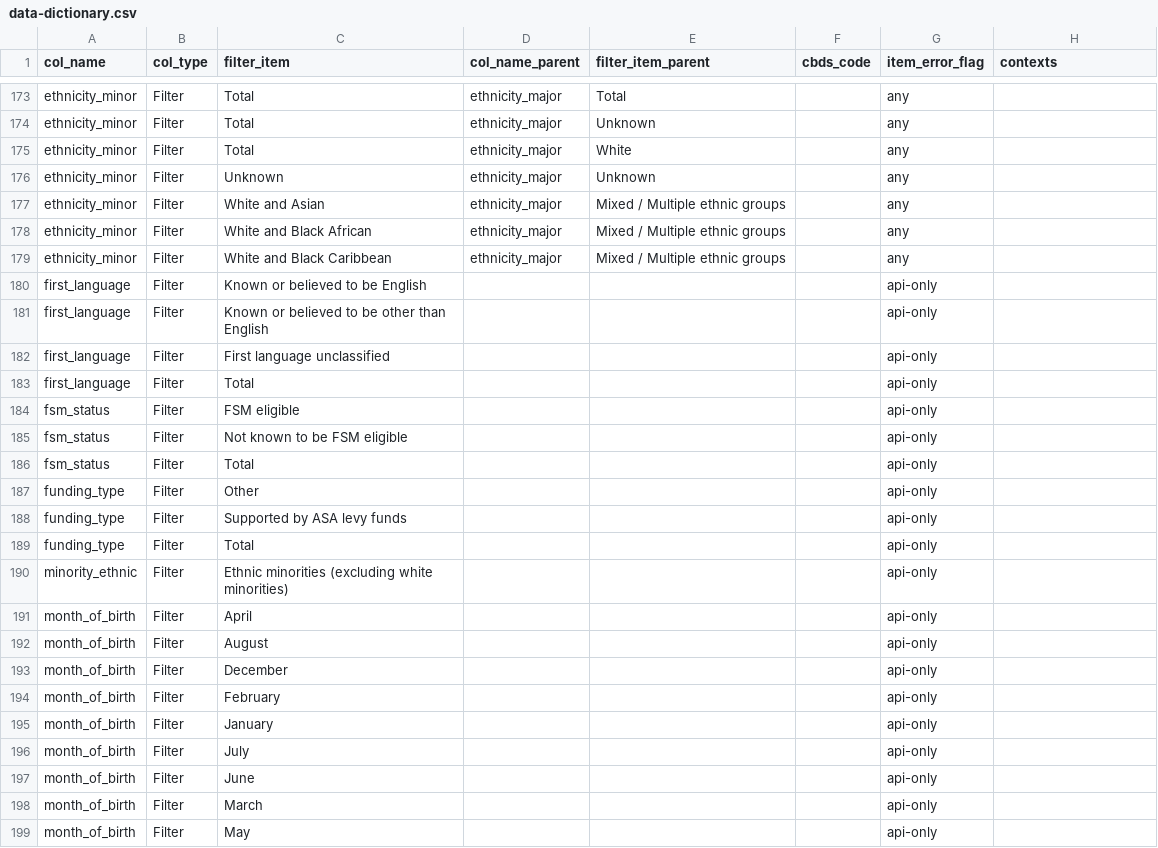
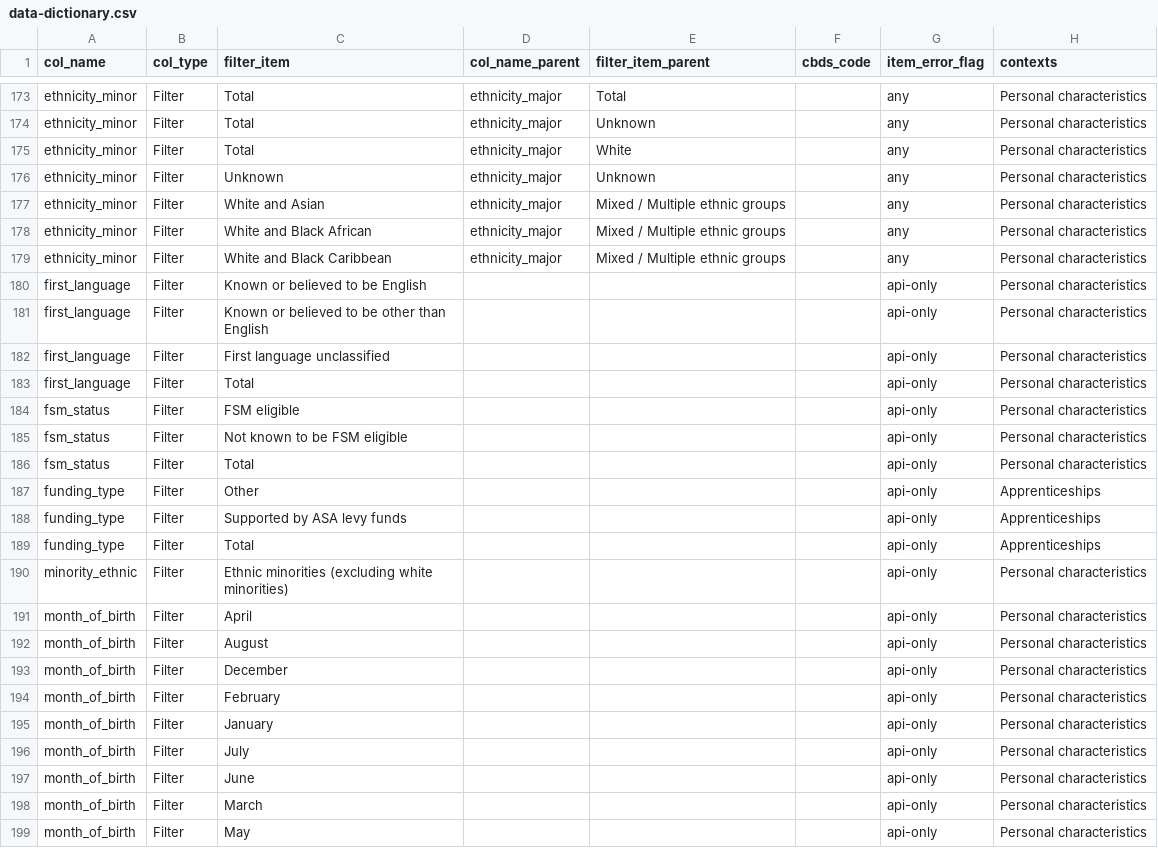
Before and after one commit to dfe-analytical-services/dfe-published-data-qa, a CSV file: data/data-dictionary.csv, drawn as a sheet; only a part is shown, gaps mark what is left out; the diff covers the shown part only; the diff names each change by its address in the sheet, - before the commit and + after, or states it on an @@ line.

Commit message:
Completed context column in data dictionary

```diff
--- a/data/data-dictionary.csv
+++ b/data/data-dictionary.csv
-H173:H186 (contexts): (empty)
+H173:H186 (contexts): Personal characteristics
-H187:H189 (contexts): (empty)
+H187:H189 (contexts): Apprenticeships
-H190:H199 (contexts): (empty)
+H190:H199 (contexts): Personal characteristics
```
Also changed, not shown: 102 edited cells elsewhere in this file, 1 other file.
